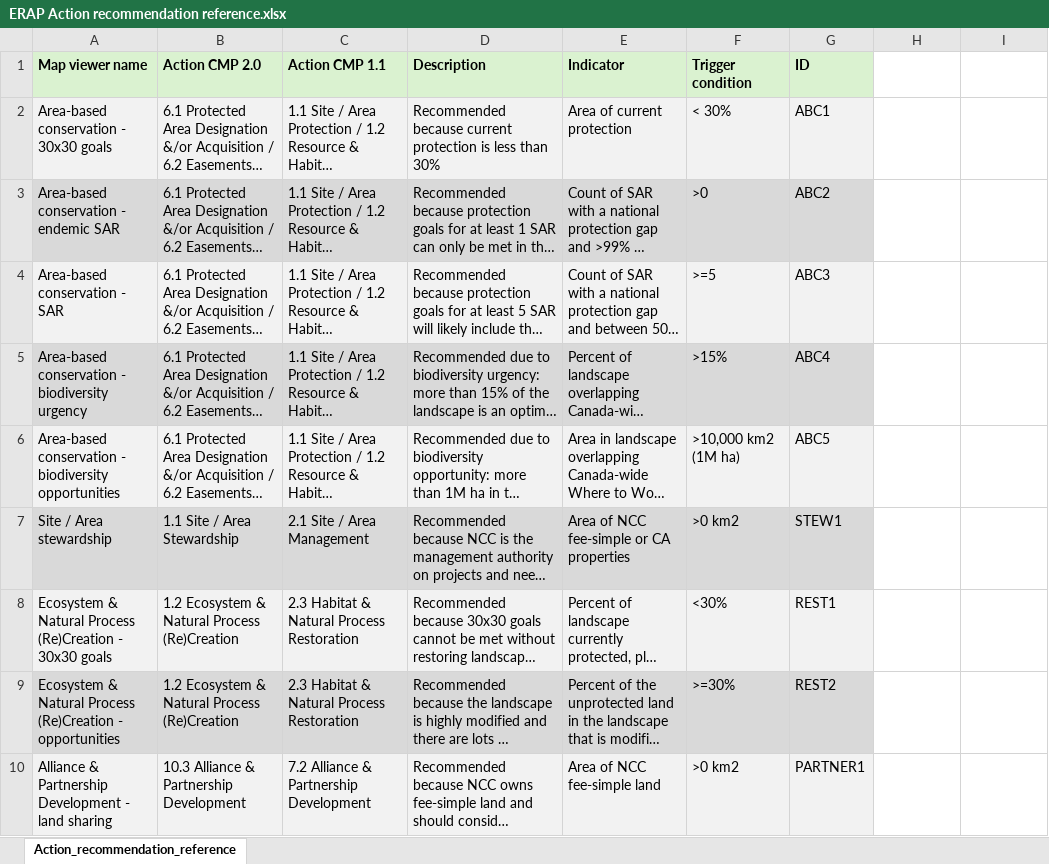
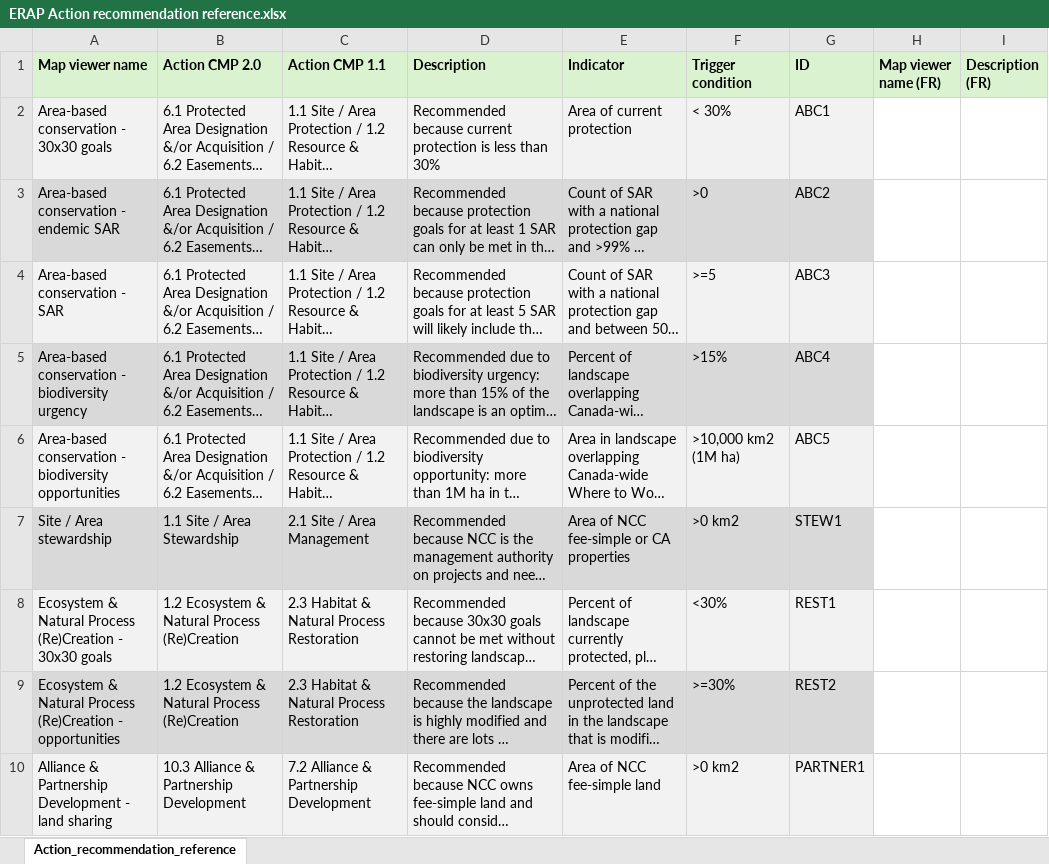
Before and after one commit to NCC-CNC/erap-deer-code, an Excel workbook: tables/ERAP Action recommendation reference.xlsx, sheet Action_recommendation_reference, drawn as a sheet; long unchanged cells end in …; values as stored, in another font and other column widths than the file's, no borders; the diff names each change by its address in the sheet, - before the commit and + after, or states it on an @@ line.

Commit message:
add French column placeholders to action table

```diff
--- a/tables/ERAP Action recommendation reference.xlsx (sheet Action_recommendation_reference)
+++ b/tables/ERAP Action recommendation reference.xlsx (sheet Action_recommendation_reference)
-H1: (empty)
+H1: Map viewer name (FR)
-H1:I1 fill: none
+H1:I1 fill: #DAF2D0
-I1: (empty)
+I1: Description (FR)
```
